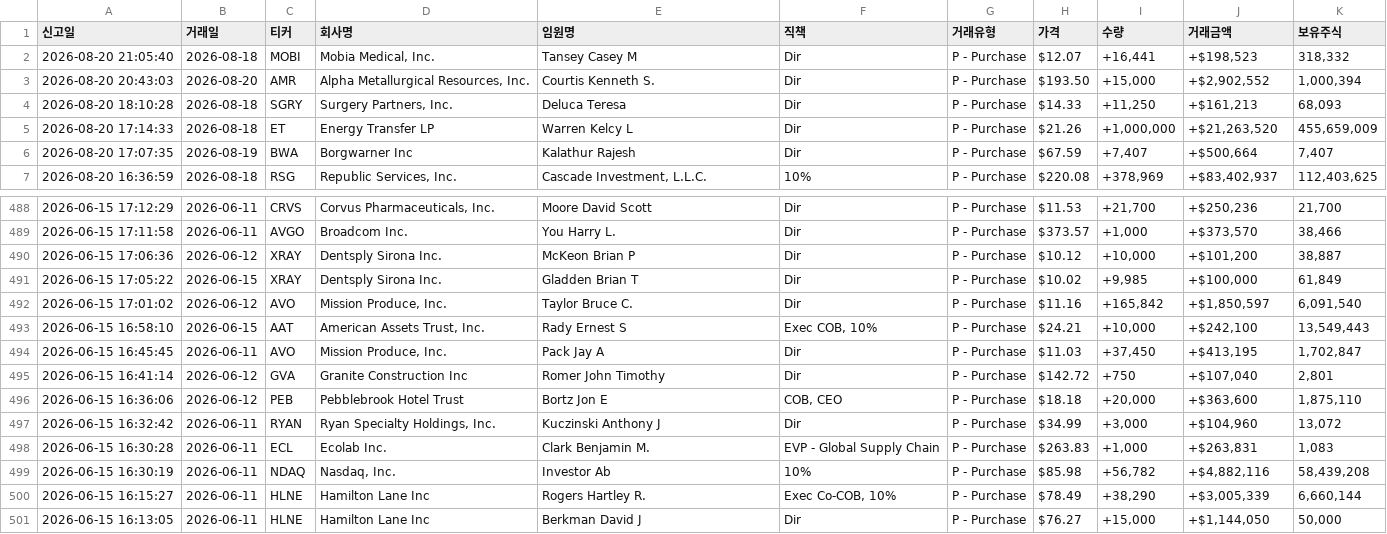
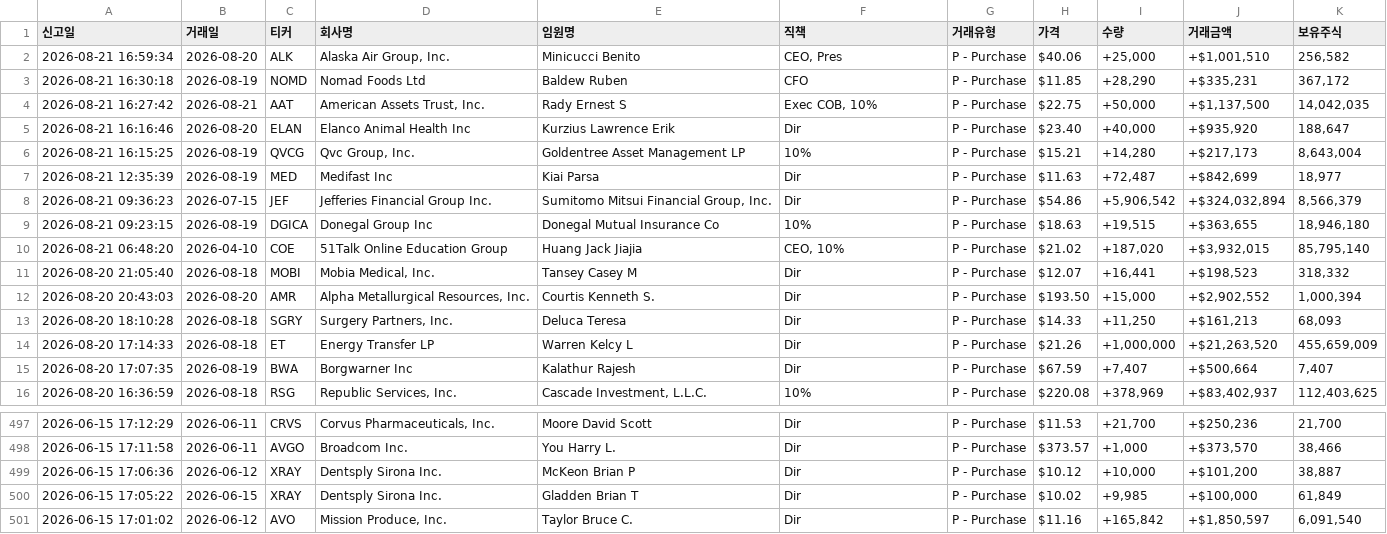
Before and after one commit to dicacros-gif/claude, a CSV file: data/insider_buys_cache.csv, drawn as a sheet; only a part is shown, gaps mark what is left out.

```diff
--- a/data/insider_buys_cache.csv
+++ b/data/insider_buys_cache.csv
@@ -1,2 +1,11 @@
 신고일,거래일,티커,회사명,임원명,직책,거래유형,가격,수량,거래금액,보유주식
+2026-08-21 16:59:34,2026-08-20,ALK,"Alaska Air Group, Inc.",Minicucci Benito,"CEO, Pres",P - Purchase,$40.06,"+25,000","+$1,001,510","256,582"
+2026-08-21 16:30:18,2026-08-19,NOMD,Nomad Foods Ltd,Baldew Ruben,CFO,P - Purchase,$11.85,"+28,290","+$335,231","367,172"
+2026-08-21 16:27:42,2026-08-21,AAT,"American Assets Trust, Inc.",Rady Ernest S,"Exec COB, 10%",P - Purchase,$22.75,"+50,000","+$1,137,500","14,042,035"
+2026-08-21 16:16:46,2026-08-20,ELAN,Elanco Animal Health Inc,Kurzius Lawrence Erik,Dir,P - Purchase,$23.40,"+40,000","+$935,920","188,647"
+2026-08-21 16:15:25,2026-08-19,QVCG,"Qvc Group, Inc.",Goldentree Asset Management LP,10%,P - Purchase,$15.21,"+14,280","+$217,173","8,643,004"
+2026-08-21 12:35:39,2026-08-19,MED,Medifast Inc,Kiai Parsa,Dir,P - Purchase,$11.63,"+72,487","+$842,699","18,977"
+2026-08-21 09:36:23,2026-07-15,JEF,Jefferies Financial Group Inc.,"Sumitomo Mitsui Financial Group, Inc.",Dir,P - Purchase,$54.86,"+5,906,542","+$324,032,894","8,566,379"
+2026-08-21 09:23:15,2026-08-19,DGICA,Donegal Group Inc,Donegal Mutual Insurance Co,10%,P - Purchase,$18.63,"+19,515","+$363,655","18,946,180"
+2026-08-21 06:48:20,2026-04-10,COE,51Talk Online Education Group,Huang Jack Jiajia,"CEO, 10%",P - Purchase,$21.02,"+187,020","+$3,932,015","85,795,140"
 2026-08-20 21:05:40,2026-08-18,MOBI,"Mobia Medical, Inc.",Tansey Casey M,Dir,P - Purchase,$12.07,"+16,441","+$198,523","318,332"
@@ -492,10 +501 @@
 2026-06-15 17:01:02,2026-06-12,AVO,"Mission Produce, Inc.",Taylor Bruce C.,Dir,P - Purchase,$11.16,"+165,842","+$1,850,597","6,091,540"
-2026-06-15 16:58:10,2026-06-15,AAT,"American Assets Trust, Inc.",Rady Ernest S,"Exec COB, 10%",P - Purchase,$24.21,"+10,000","+$242,100","13,549,443"
-2026-06-15 16:45:45,2026-06-11,AVO,"Mission Produce, Inc.",Pack Jay A,Dir,P - Purchase,$11.03,"+37,450","+$413,195","1,702,847"
-2026-06-15 16:41:14,2026-06-12,GVA,Granite Construction Inc,Romer John Timothy,Dir,P - Purchase,$142.72,+750,"+$107,040","2,801"
-2026-06-15 16:36:06,2026-06-12,PEB,Pebblebrook Hotel Trust,Bortz Jon E,"COB, CEO",P - Purchase,$18.18,"+20,000","+$363,600","1,875,110"
-2026-06-15 16:32:42,2026-06-11,RYAN,"Ryan Specialty Holdings, Inc.",Kuczinski Anthony J,Dir,P - Purchase,$34.99,"+3,000","+$104,960","13,072"
-2026-06-15 16:30:28,2026-06-11,ECL,Ecolab Inc.,Clark Benjamin M.,EVP - Global Supply Chain,P - Purchase,$263.83,"+1,000","+$263,831","1,083"
-2026-06-15 16:30:19,2026-06-11,NDAQ,"Nasdaq, Inc.",Investor Ab,10%,P - Purchase,$85.98,"+56,782","+$4,882,116","58,439,208"
-2026-06-15 16:15:27,2026-06-11,HLNE,Hamilton Lane Inc,Rogers Hartley R.,"Exec Co-COB, 10%",P - Purchase,$78.49,"+38,290","+$3,005,339","6,660,144"
-2026-06-15 16:13:05,2026-06-11,HLNE,Hamilton Lane Inc,Berkman David J,Dir,P - Purchase,$76.27,"+15,000","+$1,144,050","50,000"
```
Also changed, not shown: 5 other files.
